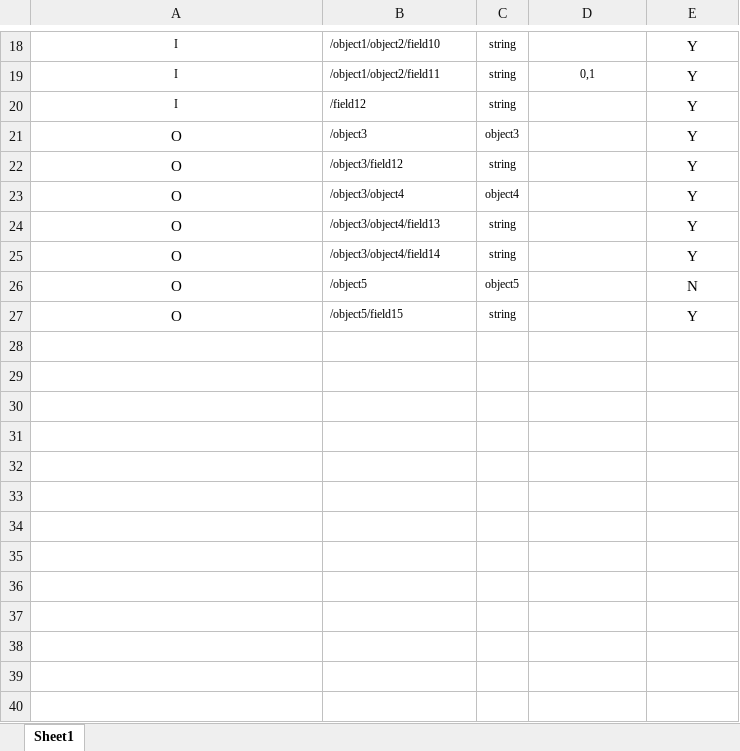
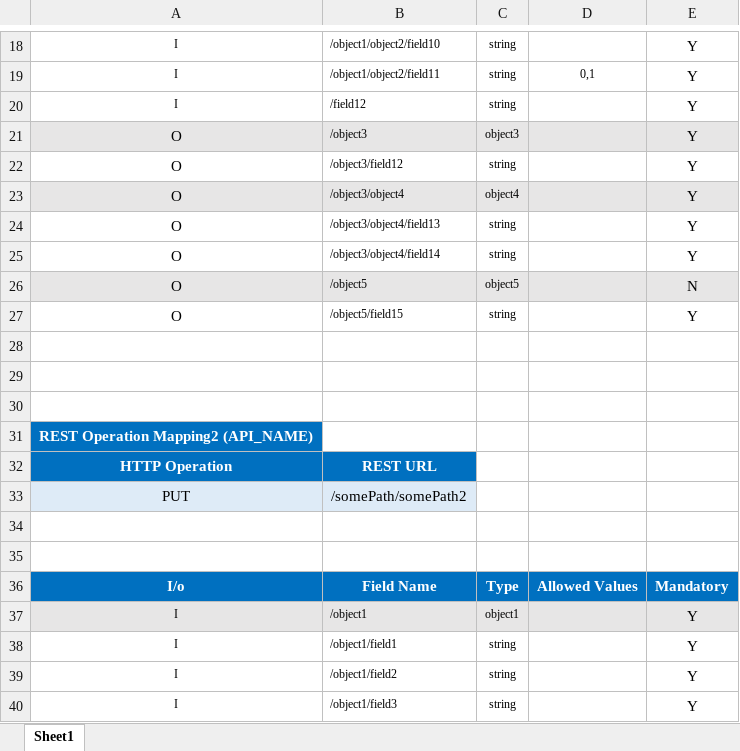
Before and after one commit to MohammadDallash/Advanced-Computer-Programming-Final-Project, an Excel workbook: Excels/basic.xlsx, sheet Sheet1, drawn as a sheet; only a part is shown, gaps mark what is left out; values as stored, in another font and other column widths than the file's, no borders; the diff covers the shown part only; the diff names each change by its address in the sheet, - before the commit and + after, or states it on an @@ line.

```diff
--- a/Excels/basic.xlsx (sheet Sheet1)
+++ b/Excels/basic.xlsx (sheet Sheet1)
-A21:E21 fill: none
+A21:E21 fill: #E7E6E6
-A23:E23 fill: none
+A23:E23 fill: #E7E6E6
-A26:E26 fill: none
+A26:E26 fill: #E7E6E6
+row 28: (empty)
+row 29: (empty)
+row 30: (empty)
+row 31: REST Operation Mapping2 (API_NAME)
+row 32: HTTP Operation | REST URL
+row 33: PUT | /somePath/somePath2
+row 34: (empty)
+row 35: (empty)
+row 36: I/o | Field Name | Type | Allowed Values | Mandatory
+row 37: I | /object1 | object1 |  | Y
+row 38: I | /object1/field1 | string |  | Y
+row 39: I | /object1/field2 | string |  | Y
+row 40: I | /object1/field3 | string |  | Y
```
Also changed, not shown: 17 added rows and cell formats elsewhere in this sheet, 9 other files.
